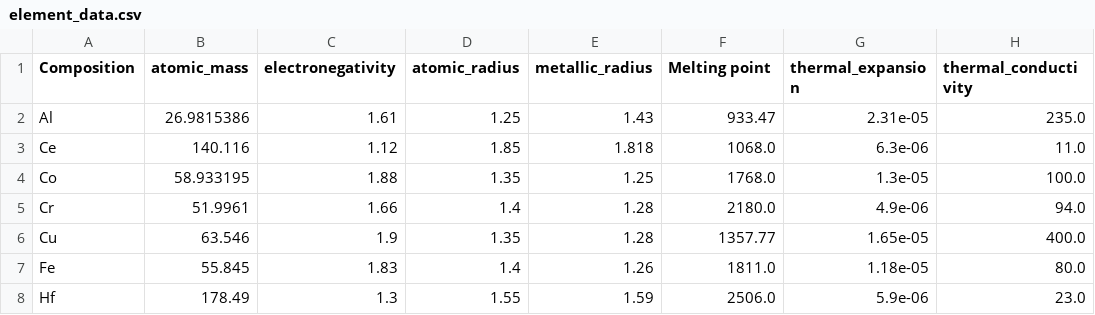
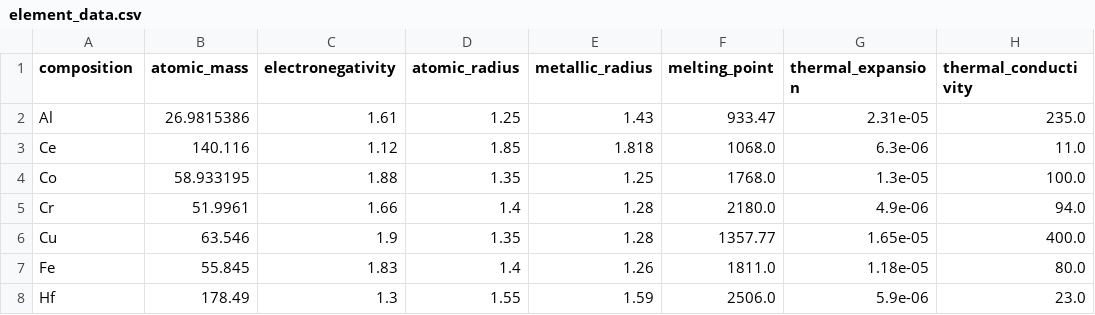
Before and after one commit to SimonSMatei/SMaRT-Pack, a CSV file: DataBases/ProcessedData/Misc/element_data.csv, drawn as a sheet; only a part is shown; the diff names each change by its address in the sheet, - before the commit and + after, or states it on an @@ line.

```diff
--- a/DataBases/ProcessedData/Misc/element_data.csv
+++ b/DataBases/ProcessedData/Misc/element_data.csv
-A1: Composition
+A1: composition
-F1: Melting point
+F1: melting_point
```
Also changed, not shown: 2 other files.
